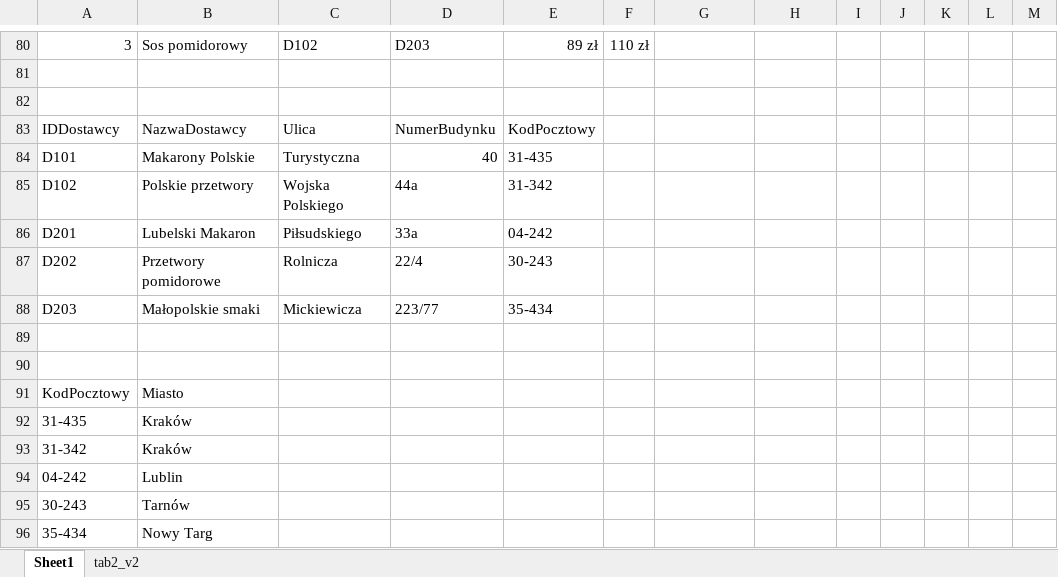
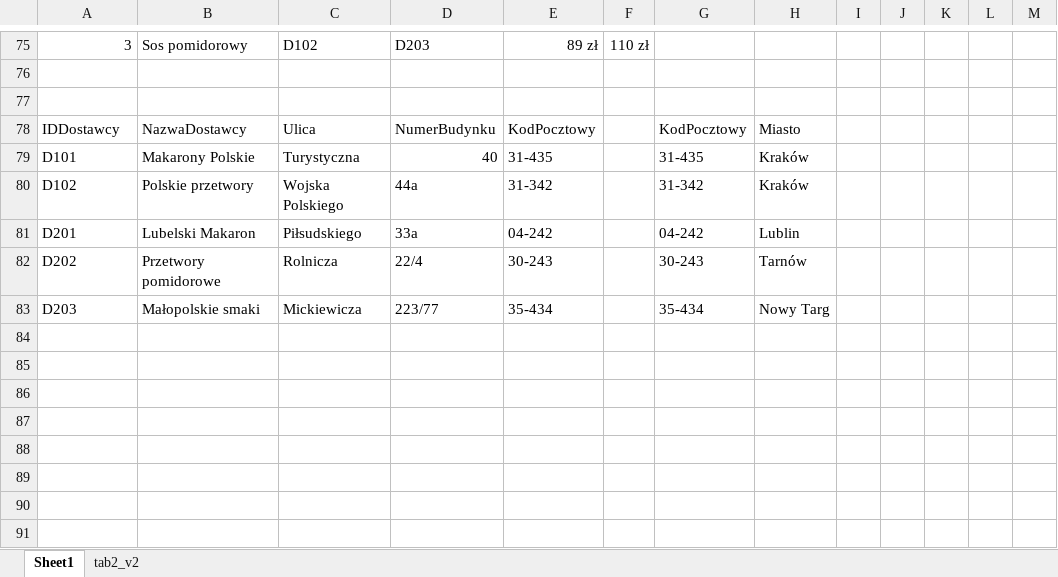
Before and after one commit to hdlugosz/bazy-danych, an Excel workbook: cw7/normalizacja.xlsx, sheet Sheet1, drawn as a sheet; only a part is shown, gaps mark what is left out; values as stored, in another font and other column widths than the file's, no borders; removed rows and columns are numbered as before the commit, all else as after; the diff covers the shown part only; the diff names each change by its address in the sheet, - before the commit and + after, or states it on an @@ line.

```diff
--- a/cw7/normalizacja.xlsx (sheet Sheet1)
+++ b/cw7/normalizacja.xlsx (sheet Sheet1)
-G78: (empty)
+G78: KodPocztowy
-H78: (empty)
+H78: Miasto
-G79: (empty)
+G79: 31-435
-H79:H80: (empty)
+H79:H80: Kraków
-G80: (empty)
+G80: 31-342
-G81: (empty)
+G81: 04-242
-H81: (empty)
+H81: Lublin
-G82: (empty)
+G82: 30-243
-H82: (empty)
+H82: Tarnów
-G83: (empty)
+G83: 35-434
-H83: (empty)
+H83: Nowy Targ
-row 89: (empty)
-row 90: (empty)
-row 91: KodPocztowy | Miasto
-row 92: 31-435 | Kraków
-row 93: 31-342 | Kraków
-row 94: 04-242 | Lublin
-row 95: 30-243 | Tarnów
-row 96: 35-434 | Nowy Targ
```
Also changed, not shown: 2 added rows, 7 removed rows and 24 edited cells elsewhere in this sheet, 2 other files.
